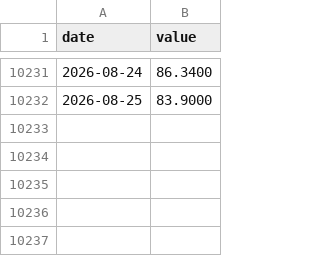
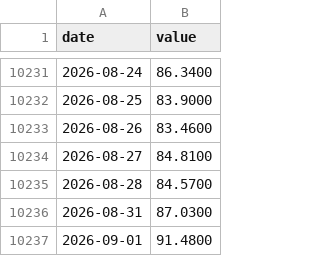
Before and after one commit to juanmichelini/market-notes, a CSV file: data/indices/OIL.csv, drawn as a sheet; only a part is shown, gaps mark what is left out; the diff names each change by its address in the sheet, - before the commit and + after, or states it on an @@ line.

```diff
--- a/data/indices/OIL.csv
+++ b/data/indices/OIL.csv
+row 10233: 2026-08-26 | 83.4600
+row 10234: 2026-08-27 | 84.8100
+row 10235: 2026-08-28 | 84.5700
+row 10236: 2026-08-31 | 87.0300
+row 10237: 2026-09-01 | 91.4800
```
Also changed, not shown: data/prices/AAPL.csv, data/prices/GC=F.csv, 6 other files.
